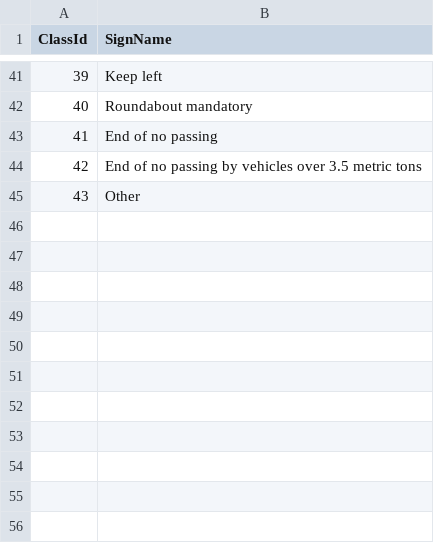
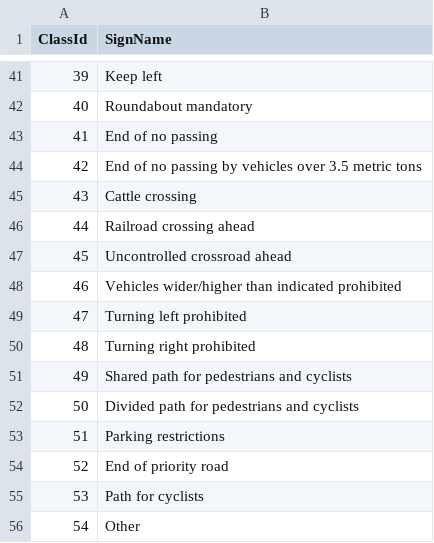
Before and after one commit to bluedodecahedron/tsrapp, a CSV file: tsrresnet/input/signnames.csv, drawn as a sheet; only a part is shown, gaps mark what is left out; addresses are those after the commit; the diff names each change by its address in the sheet, - before the commit and + after, or states it on an @@ line.

Commit message:
#70 #71 #72 Add test to generate video files from traffic sign videos. Add additional traffic sign classes from BelgiumTS to TSR. Improve augmentation pipeline in TSR.

```diff
--- a/tsrresnet/input/signnames.csv
+++ b/tsrresnet/input/signnames.csv
+row 45: 43 | Cattle crossing
+row 46: 44 | Railroad crossing ahead
+row 47: 45 | Uncontrolled crossroad ahead
+row 48: 46 | Vehicles wider/higher than indicated prohibited
+row 49: 47 | Turning left prohibited
+row 50: 48 | Turning right prohibited
+row 51: 49 | Shared path for pedestrians and cyclists
+row 52: 50 | Divided path for pedestrians and cyclists
+row 53: 51 | Parking restrictions
+row 54: 52 | End of priority road
+row 55: 53 | Path for cyclists
@@ column A (ClassId) renumbered from row 56 down @@
```
Also changed, not shown: 25 other files.
